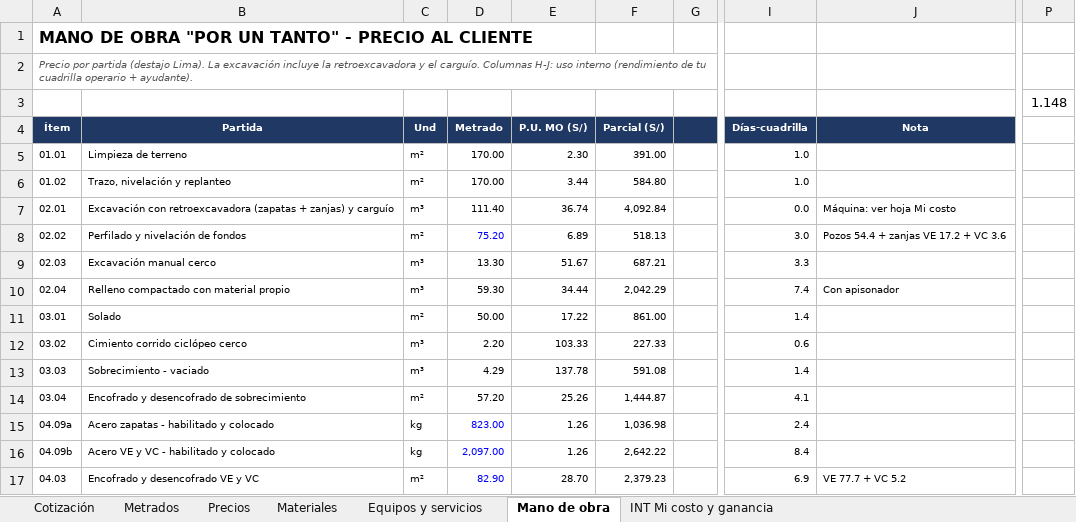
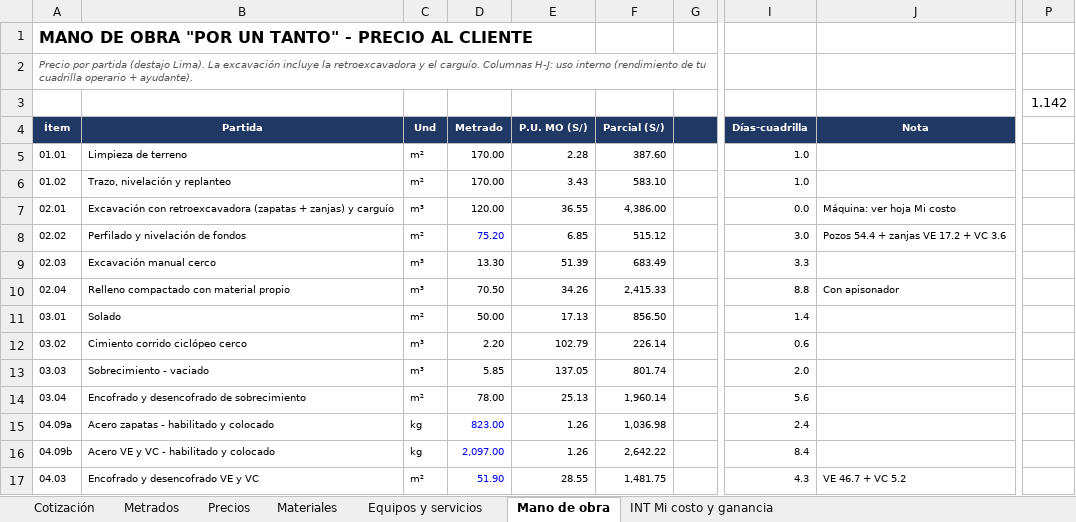
Before and after one commit to layosixsix92/Web-catalogo-fremiotstudio3d, an Excel workbook: metrados/Etapa1_Presupuesto_Informal_INTERNO.xlsx, sheet Mano de obra, drawn as a sheet; only a part is shown, gaps mark what is left out; values as stored, in another font and other column widths than the file's, no borders; the diff covers the shown part only; the diff names each change by its address in the sheet, - before the commit and + after, or states it on an @@ line.

```diff
--- a/metrados/Etapa1_Presupuesto_Informal_INTERNO.xlsx (sheet Mano de obra)
+++ b/metrados/Etapa1_Presupuesto_Informal_INTERNO.xlsx (sheet Mano de obra)
-P3: 1.148
+P3: 1.142
-E5 (P.U. MO (S/)): 2.30
+E5 (P.U. MO (S/)): 2.28
-F5 (Parcial (S/)): 391.00
+F5 (Parcial (S/)): 387.60
-E6 (P.U. MO (S/)): 3.44
+E6 (P.U. MO (S/)): 3.43
-F6 (Parcial (S/)): 584.80
+F6 (Parcial (S/)): 583.10
-D7 (Metrado): 111.40
+D7 (Metrado): 120.00
-E7 (P.U. MO (S/)): 36.74
+E7 (P.U. MO (S/)): 36.55
-F7 (Parcial (S/)): 4,092.84
+F7 (Parcial (S/)): 4,386.00
-E8 (P.U. MO (S/)): 6.89
+E8 (P.U. MO (S/)): 6.85
-F8 (Parcial (S/)): 518.13
+F8 (Parcial (S/)): 515.12
-E9 (P.U. MO (S/)): 51.67
+E9 (P.U. MO (S/)): 51.39
-F9 (Parcial (S/)): 687.21
+F9 (Parcial (S/)): 683.49
-D10 (Metrado): 59.30
+D10 (Metrado): 70.50
-E10 (P.U. MO (S/)): 34.44
+E10 (P.U. MO (S/)): 34.26
-F10 (Parcial (S/)): 2,042.29
+F10 (Parcial (S/)): 2,415.33
-I10 (Días-cuadrilla): 7.4
+I10 (Días-cuadrilla): 8.8
-E11 (P.U. MO (S/)): 17.22
+E11 (P.U. MO (S/)): 17.13
-F11 (Parcial (S/)): 861.00
+F11 (Parcial (S/)): 856.50
-E12 (P.U. MO (S/)): 103.33
+E12 (P.U. MO (S/)): 102.79
-F12 (Parcial (S/)): 227.33
+F12 (Parcial (S/)): 226.14
-D13 (Metrado): 4.29
+D13 (Metrado): 5.85
-E13 (P.U. MO (S/)): 137.78
+E13 (P.U. MO (S/)): 137.05
-F13 (Parcial (S/)): 591.08
+F13 (Parcial (S/)): 801.74
-I13 (Días-cuadrilla): 1.4
+I13 (Días-cuadrilla): 2.0
-D14 (Metrado): 57.20
+D14 (Metrado): 78.00
-E14 (P.U. MO (S/)): 25.26
+E14 (P.U. MO (S/)): 25.13
-F14 (Parcial (S/)): 1,444.87
+F14 (Parcial (S/)): 1,960.14
-I14 (Días-cuadrilla): 4.1
+I14 (Días-cuadrilla): 5.6
-D17 (Metrado): 82.90
+D17 (Metrado): 51.90
-E17 (P.U. MO (S/)): 28.70
+E17 (P.U. MO (S/)): 28.55
-F17 (Parcial (S/)): 2,379.23
+F17 (Parcial (S/)): 1,481.75
-I17 (Días-cuadrilla): 6.9
+I17 (Días-cuadrilla): 4.3
-J17 (Nota): VE 77.7 + VC 5.2
+J17 (Nota): VE 46.7 + VC 5.2
```
Also changed, not shown: 2 added rows, 1 removed row and 40 edited cells elsewhere in this sheet, sheet Metrados, sheet Materiales, sheet INT Mi costo y ganancia, sheet Cotización, sheet Equipos y servicios, sheet Precios, formulas that keep their value, metrados/Etapa1_Cotizacion_CLIENTE.xlsx, 9 other files.
